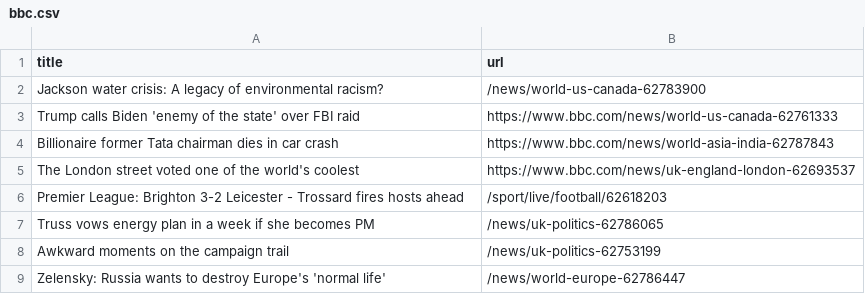
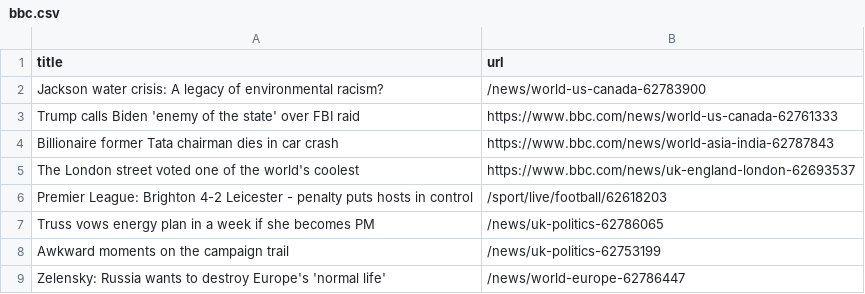
Before and after one commit to AyukaAK/automatic-scraper-bbc, a CSV file: bbc.csv, drawn as a sheet; only a part is shown.

```diff
--- a/bbc.csv
+++ b/bbc.csv
@@ -5,3 +5,3 @@ Billionaire former Tata chairman dies in car crash,https://www.bbc.com/news/worl
 The London street voted one of the world's coolest,https://www.bbc.com/news/uk-england-london-62693537
-Premier League: Brighton 3-2 Leicester - Trossard fires hosts ahead,/sport/live/football/62618203
+Premier League: Brighton 4-2 Leicester - penalty puts hosts in control,/sport/live/football/62618203
 Truss vows energy plan in a week if she becomes PM,/news/uk-politics-62786065
```
